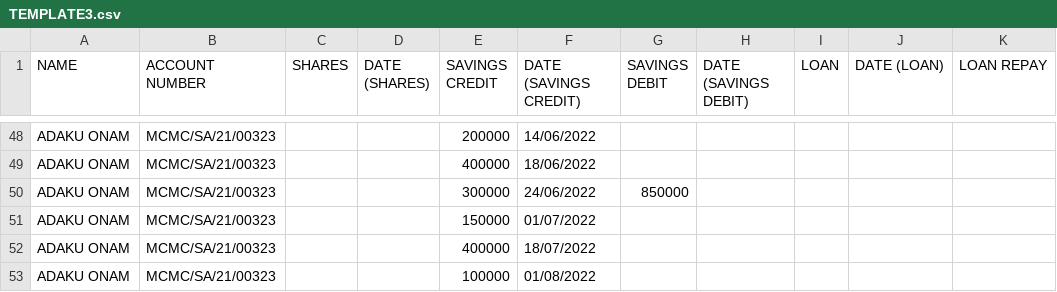
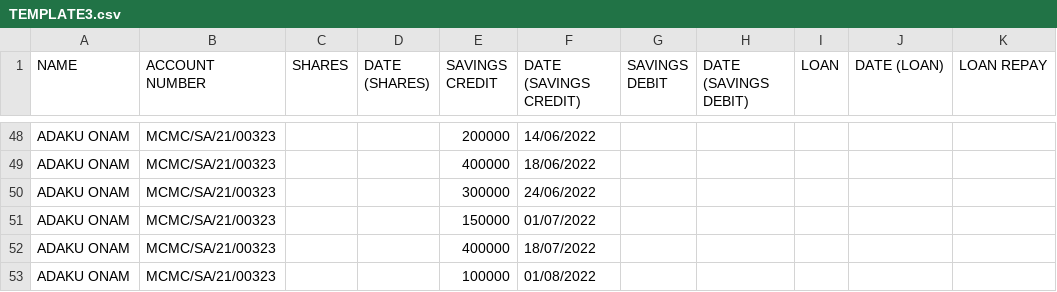
Before and after one commit to ndife-onyedika/cedar, a CSV file: assets/doc/TEMPLATE3.csv, drawn as a sheet; only a part is shown, gaps mark what is left out; the diff names each change by its address in the sheet, - before the commit and + after, or states it on an @@ line.

Commit message:
Updates

```diff
--- a/assets/doc/TEMPLATE3.csv
+++ b/assets/doc/TEMPLATE3.csv
-G50 (SAVINGS DEBIT): 850000
+G50 (SAVINGS DEBIT): (empty)
```
